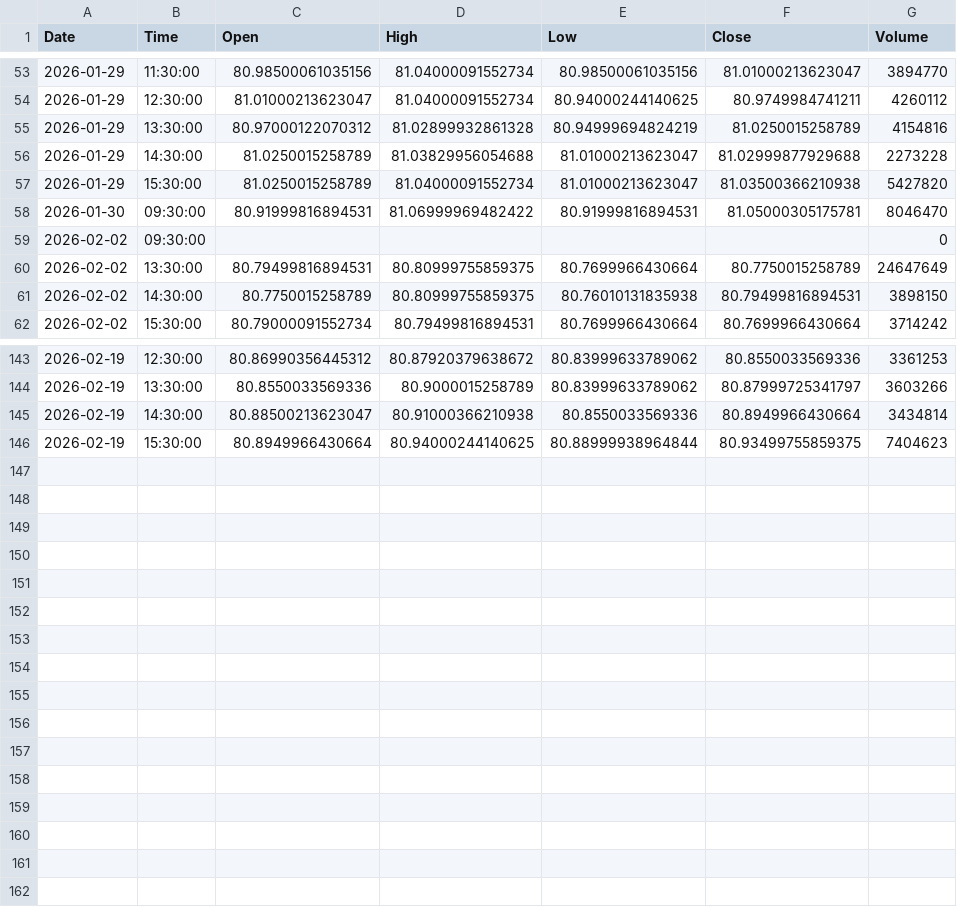
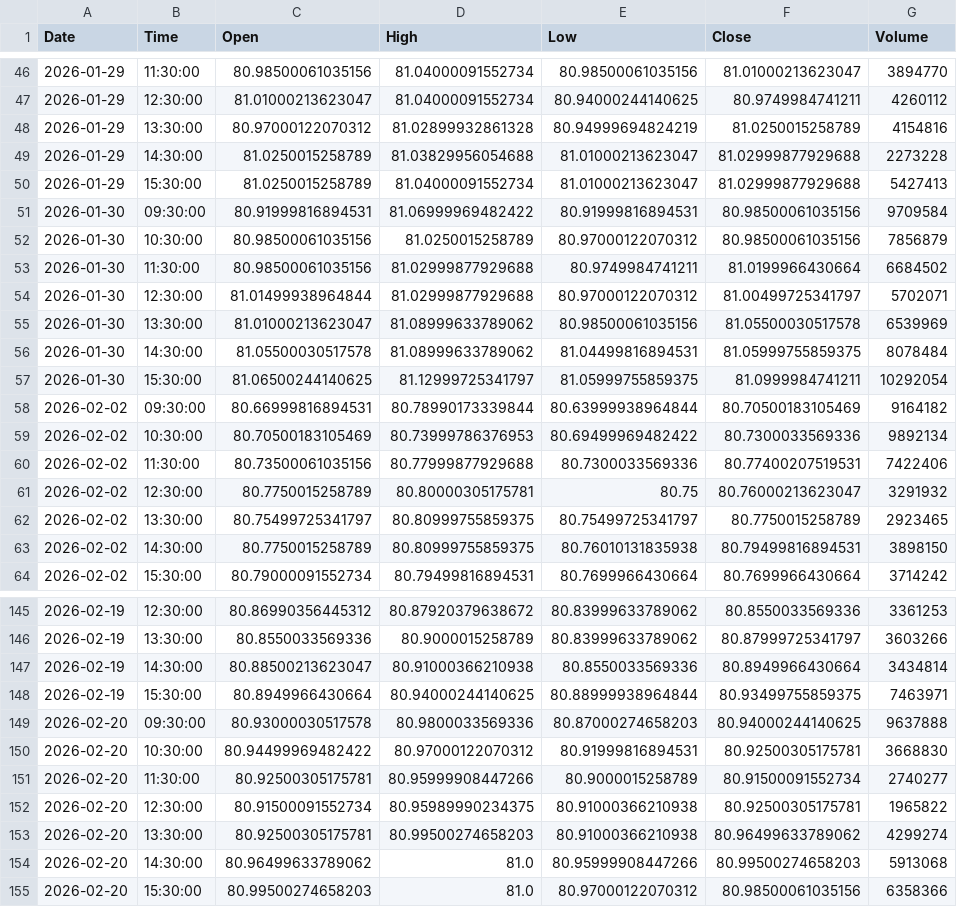
Before and after one commit to jonsflow/risk-divergence, a CSV file: data/hyg_hourly.csv, drawn as a sheet; only a part is shown, gaps mark what is left out; the diff covers the shown part only.

```diff
--- a/data/hyg_hourly.csv
+++ b/data/hyg_hourly.csv
@@ -56,6 +49,15 @@ Date,Time,Open,High,Low,Close,Volume
 2026-01-29,14:30:00,81.0250015258789,81.03829956054688,81.01000213623047,81.02999877929688,2273228
-2026-01-29,15:30:00,81.0250015258789,81.04000091552734,81.01000213623047,81.03500366210938,5427820
-2026-01-30,09:30:00,80.91999816894531,81.06999969482422,80.91999816894531,81.05000305175781,8046470
-2026-02-02,09:30:00,,,,,0
-2026-02-02,13:30:00,80.79499816894531,80.80999755859375,80.7699966430664,80.7750015258789,24647649
+2026-01-29,15:30:00,81.0250015258789,81.04000091552734,81.01000213623047,81.02999877929688,5427413
+2026-01-30,09:30:00,80.91999816894531,81.06999969482422,80.91999816894531,80.98500061035156,9709584
+2026-01-30,10:30:00,80.98500061035156,81.0250015258789,80.97000122070312,80.98500061035156,7856879
+2026-01-30,11:30:00,80.98500061035156,81.02999877929688,80.9749984741211,81.0199966430664,6684502
+2026-01-30,12:30:00,81.01499938964844,81.02999877929688,80.97000122070312,81.00499725341797,5702071
+2026-01-30,13:30:00,81.01000213623047,81.08999633789062,80.98500061035156,81.05500030517578,6539969
+2026-01-30,14:30:00,81.05500030517578,81.08999633789062,81.04499816894531,81.05999755859375,8078484
+2026-01-30,15:30:00,81.06500244140625,81.12999725341797,81.05999755859375,81.0999984741211,10292054
+2026-02-02,09:30:00,80.66999816894531,80.78990173339844,80.63999938964844,80.70500183105469,9164182
+2026-02-02,10:30:00,80.70500183105469,80.73999786376953,80.69499969482422,80.7300033569336,9892134
+2026-02-02,11:30:00,80.73500061035156,80.77999877929688,80.7300033569336,80.77400207519531,7422406
+2026-02-02,12:30:00,80.7750015258789,80.80000305175781,80.75,80.76000213623047,3291932
+2026-02-02,13:30:00,80.75499725341797,80.80999755859375,80.75499725341797,80.7750015258789,2923465
 2026-02-02,14:30:00,80.7750015258789,80.80999755859375,80.76010131835938,80.79499816894531,3898150
@@ -145,2 +147,9 @@ Date,Time,Open,High,Low,Close,Volume
 2026-02-19,14:30:00,80.88500213623047,80.91000366210938,80.8550033569336,80.8949966430664,3434814
-2026-02-19,15:30:00,80.8949966430664,80.94000244140625,80.88999938964844,80.93499755859375,7404623
+2026-02-19,15:30:00,80.8949966430664,80.94000244140625,80.88999938964844,80.93499755859375,7463971
+2026-02-20,09:30:00,80.93000030517578,80.9800033569336,80.87000274658203,80.94000244140625,9637888
+2026-02-20,10:30:00,80.94499969482422,80.97000122070312,80.91999816894531,80.92500305175781,3668830
+2026-02-20,11:30:00,80.92500305175781,80.95999908447266,80.9000015258789,80.91500091552734,2740277
+2026-02-20,12:30:00,80.91500091552734,80.95989990234375,80.91000366210938,80.92500305175781,1965822
+2026-02-20,13:30:00,80.92500305175781,80.99500274658203,80.91000366210938,80.96499633789062,4299274
+2026-02-20,14:30:00,80.96499633789062,81.0,80.95999908447266,80.99500274658203,5913068
+2026-02-20,15:30:00,80.99500274658203,81.0,80.97000122070312,80.98500061035156,6358366
```
Also changed, not shown: 7 removed rows and 14 edited cells elsewhere in this file, data/gld_hourly.csv, data/iwm_hourly.csv, 14 other files.
